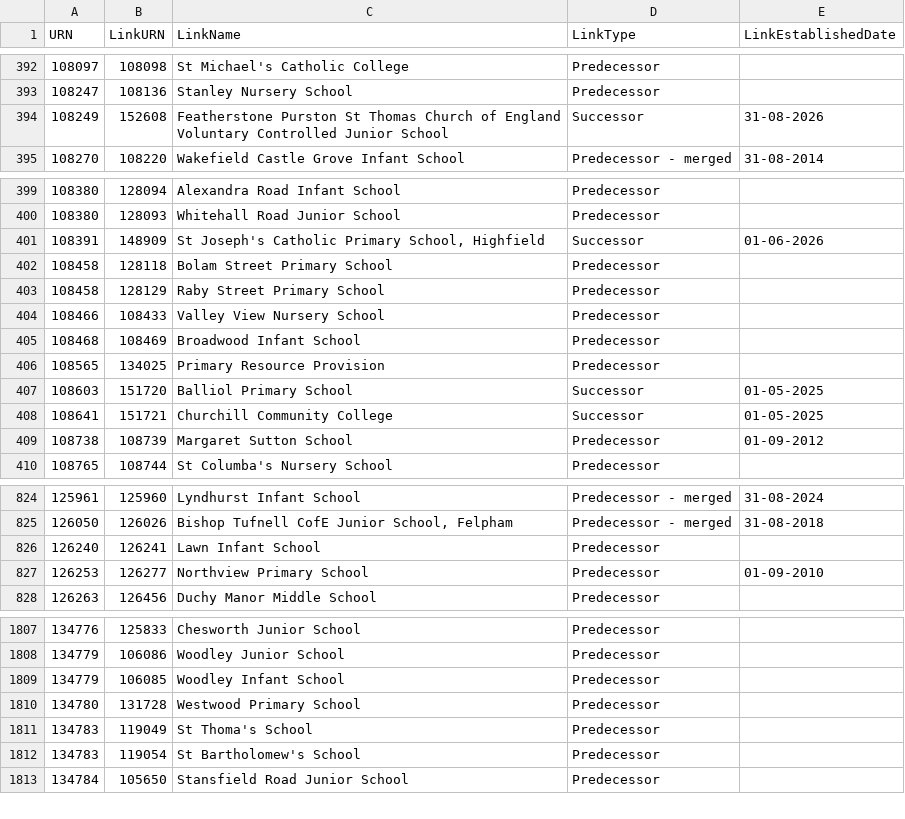
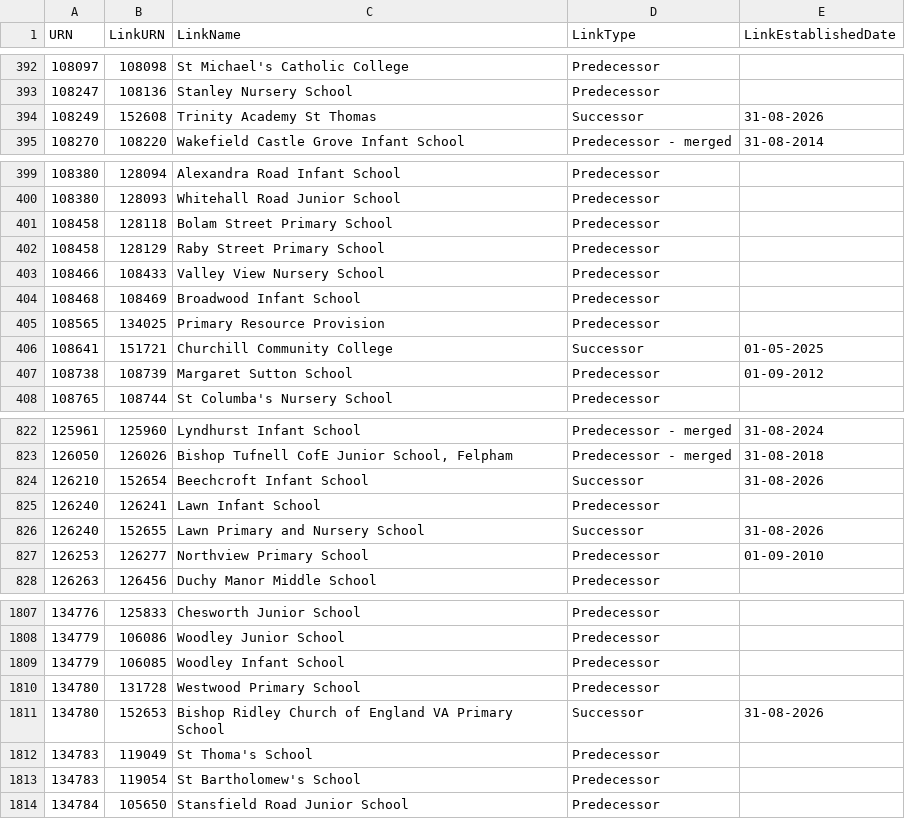
Before and after one commit to RogerHowellDfE/gias-data, a CSV file: data/links_edubaseallstatefunded.csv, drawn as a sheet; only a part is shown, gaps mark what is left out; the diff covers the shown part only.

```diff
--- a/data/links_edubaseallstatefunded.csv
+++ b/data/links_edubaseallstatefunded.csv
@@ -393,3 +393,3 @@
 108247,108136,"Stanley Nursery School","Predecessor",""
-108249,152608,"Featherstone Purston St Thomas Church of England Voluntary Controlled Junior School","Successor","31-08-2026"
+108249,152608,"Trinity Academy St Thomas","Successor","31-08-2026"
 108270,108220,"Wakefield Castle Grove Infant School","Predecessor - merged","31-08-2014"
@@ -400,3 +400,2 @@
 108380,128093,"Whitehall Road Junior School","Predecessor",""
-108391,148909,"St Joseph's Catholic Primary School, Highfield","Successor","01-06-2026"
 108458,128118,"Bolam Street Primary School","Predecessor",""
@@ -406,3 +405,2 @@
 108565,134025,"Primary Resource Provision","Predecessor",""
-108603,151720,"Balliol Primary School","Successor","01-05-2025"
 108641,151721,"Churchill Community College","Successor","01-05-2025"
@@ -825,3 +823,5 @@
 126050,126026,"Bishop Tufnell CofE Junior School, Felpham","Predecessor - merged","31-08-2018"
+126210,152654,"Beechcroft Infant School","Successor","31-08-2026"
 126240,126241,"Lawn Infant School","Predecessor",""
+126240,152655,"Lawn Primary and Nursery School","Successor","31-08-2026"
 126253,126277,"Northview Primary School","Predecessor","01-09-2010"
@@ -1810,2 +1810,3 @@
 134780,131728,"Westwood Primary School","Predecessor",""
+134780,152653,"Bishop Ridley Church of England VA Primary School","Successor","31-08-2026"
 134783,119049,"St Thoma's School","Predecessor",""
```
Also changed, not shown: 2 edited cells elsewhere in this file, data/edubaseallchildrencentre.csv, 3 other files.
